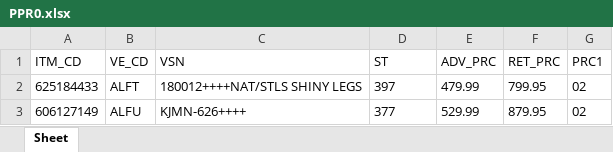
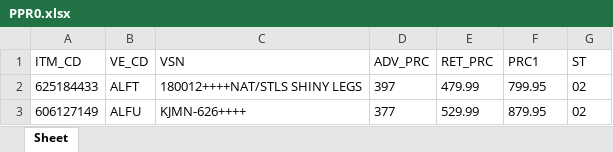
Before and after one commit to darinellman/baersPPRReader, an Excel workbook: PPR0.xlsx, sheet Sheet, drawn as a sheet; only a part is shown; values as stored, in another font and other column widths than the file's, no borders; the diff names each change by its address in the sheet, - before the commit and + after, or states it on an @@ line.

```diff
--- a/PPR0.xlsx (sheet Sheet)
+++ b/PPR0.xlsx (sheet Sheet)
-D1: ST
+D1: ADV_PRC
-E1: ADV_PRC
+E1: RET_PRC
-F1: RET_PRC
+F1: PRC1
-G1: PRC1
+G1: ST
```
Also changed, not shown: PPR1.xlsx, PPR2.xlsx, 17 other files.
